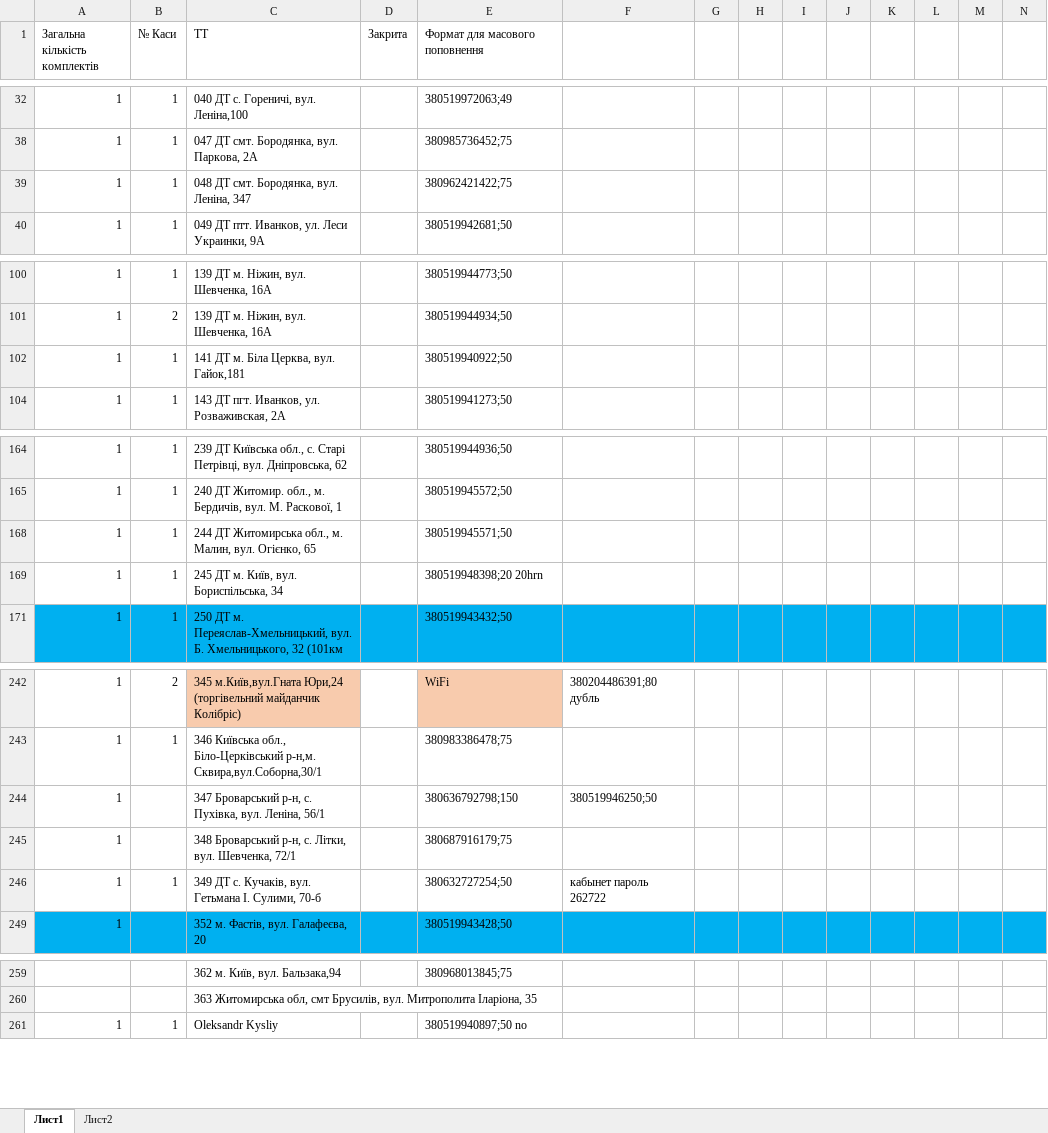
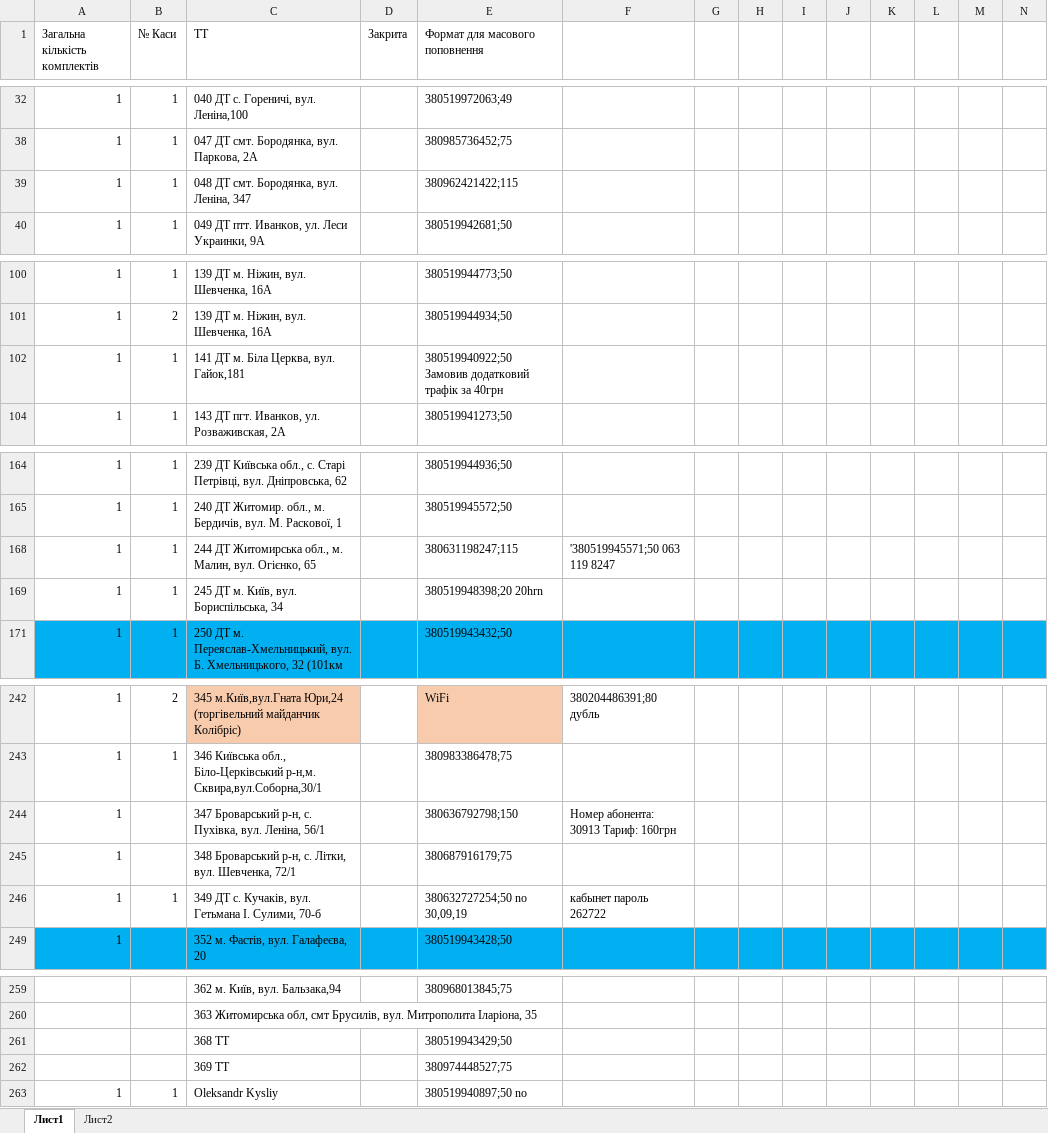
Before and after one commit to Andriyash/GitHub, an Excel workbook: Internet_tt_V2.0.xlsx, sheet Лист1, drawn as a sheet; only a part is shown, gaps mark what is left out; values as stored, in another font and other column widths than the file's, no borders; rows hold the shown columns only; the diff covers the shown part only; the diff names each change by its address in the sheet, - before the commit and + after, or states it on an @@ line.

Commit message:
up
up

```diff
--- a/Internet_tt_V2.0.xlsx (sheet Лист1)
+++ b/Internet_tt_V2.0.xlsx (sheet Лист1)
-E39 (Формат для масового поповнення): 380962421422;75
+E39 (Формат для масового поповнення): 380962421422;115
-E102 (Формат для масового поповнення): 380519940922;50
+E102 (Формат для масового поповнення): 380519940922;50 Замовив додатковий трафік за 40грн
-E168 (Формат для масового поповнення): 380519945571;50
+E168 (Формат для масового поповнення): 380631198247;115
-F168: (empty)
+F168: '380519945571;50 063 119 8247
-F244: 380519946250;50
+F244: Номер абонента: 30913 Тариф: 160грн
-E246 (Формат для масового поповнення): 380632727254;50
+E246 (Формат для масового поповнення): 380632727254;50 no 30,09,19
+row 261:  |  | 368 ТТ |  | 380519943429;50
+row 262:  |  | 369 TT |  | 380974448527;75
```
Also changed, not shown: 1 edited cell elsewhere in this sheet.
